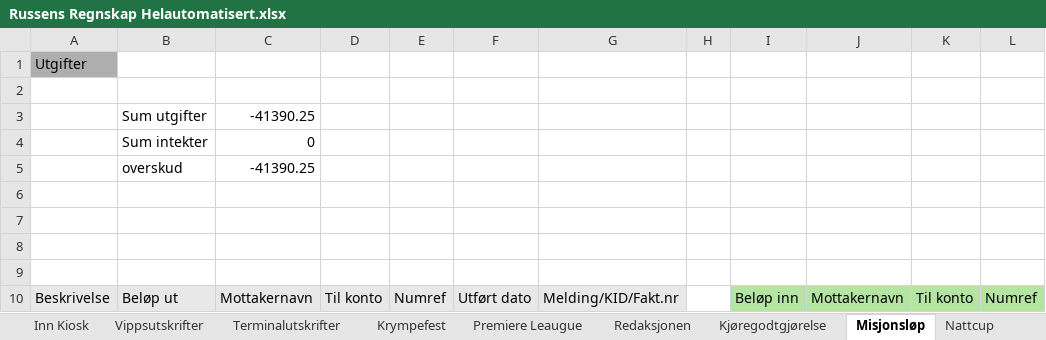
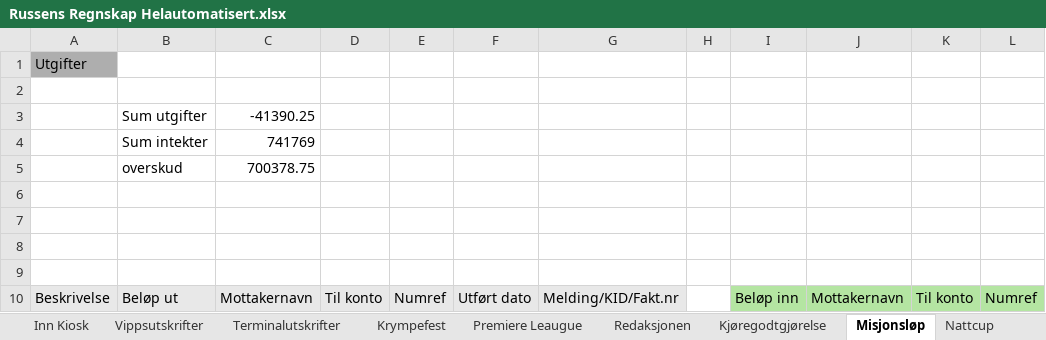
Before and after one commit to CarlMartinL/Russens-regnskap, an Excel workbook: Regnskap/Russens Regnskap Helautomatisert.xlsx, sheet Misjonsløp, drawn as a sheet; only a part is shown; values as stored, in another font and other column widths than the file's, no borders; the diff covers the shown part only; the diff names each change by its address in the sheet, - before the commit and + after, or states it on an @@ line.

```diff
--- a/Regnskap/Russens Regnskap Helautomatisert.xlsx (sheet Misjonsløp)
+++ b/Regnskap/Russens Regnskap Helautomatisert.xlsx (sheet Misjonsløp)
-C4: 0
+C4: 741769
-C5: -41390.25
+C5: 700378.75
```
Also changed, not shown: 69 added rows and 35 edited cells elsewhere in this sheet, sheet Master, Transaksjoner.xlsx, 1 other file.
